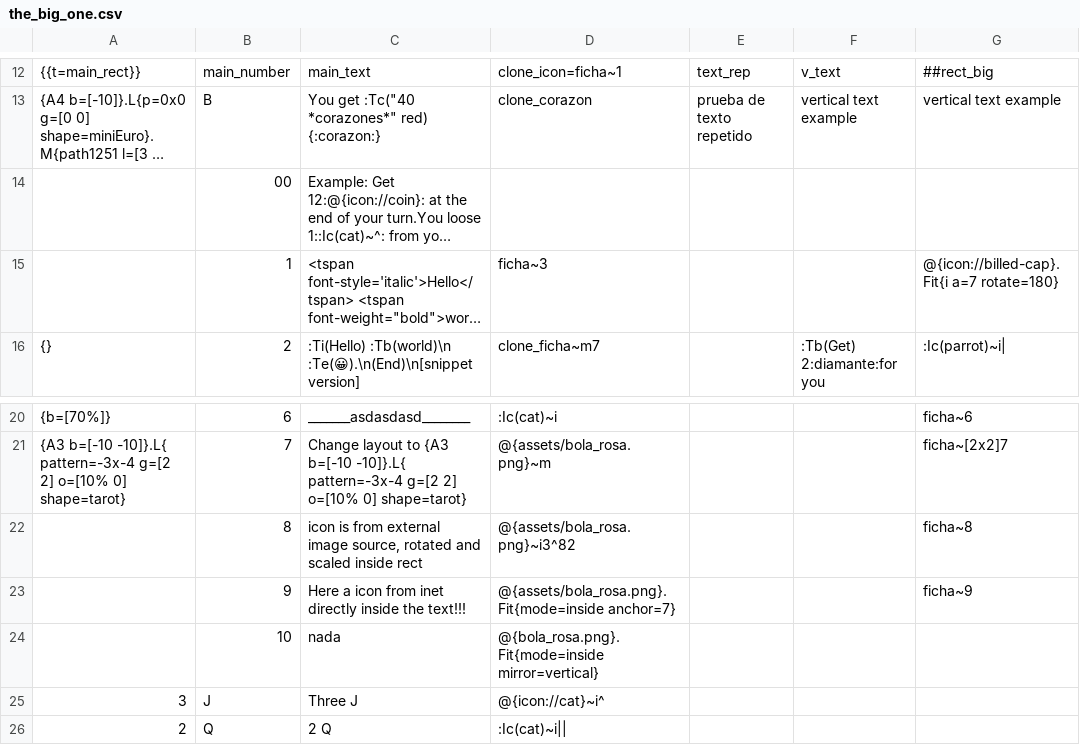
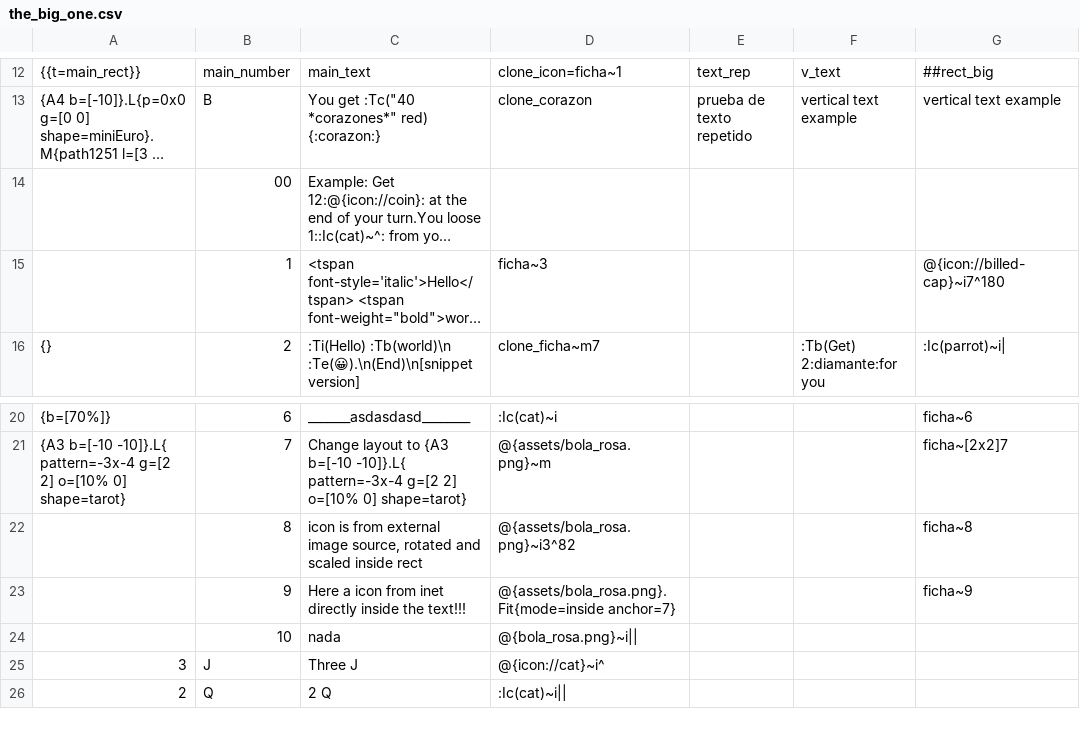
Before and after one commit to xoellijo/pnpink, a CSV file: src/examples/the_big_one.csv, drawn as a sheet; only a part is shown, gaps mark what is left out; long unchanged cells end in …; the diff names each change by its address in the sheet, - before the commit and + after, or states it on an @@ line.

```diff
--- a/src/examples/the_big_one.csv
+++ b/src/examples/the_big_one.csv
-G15: @{icon://billed-cap}.Fit{i a=7 rotate=180}
+G15: @{icon://billed-cap}~i7^180
-D24: @{bola_rosa.png}.Fit{mode=inside mirror=vertical}
+D24: @{bola_rosa.png}~i||
```
Also changed, not shown: 32 other files.
